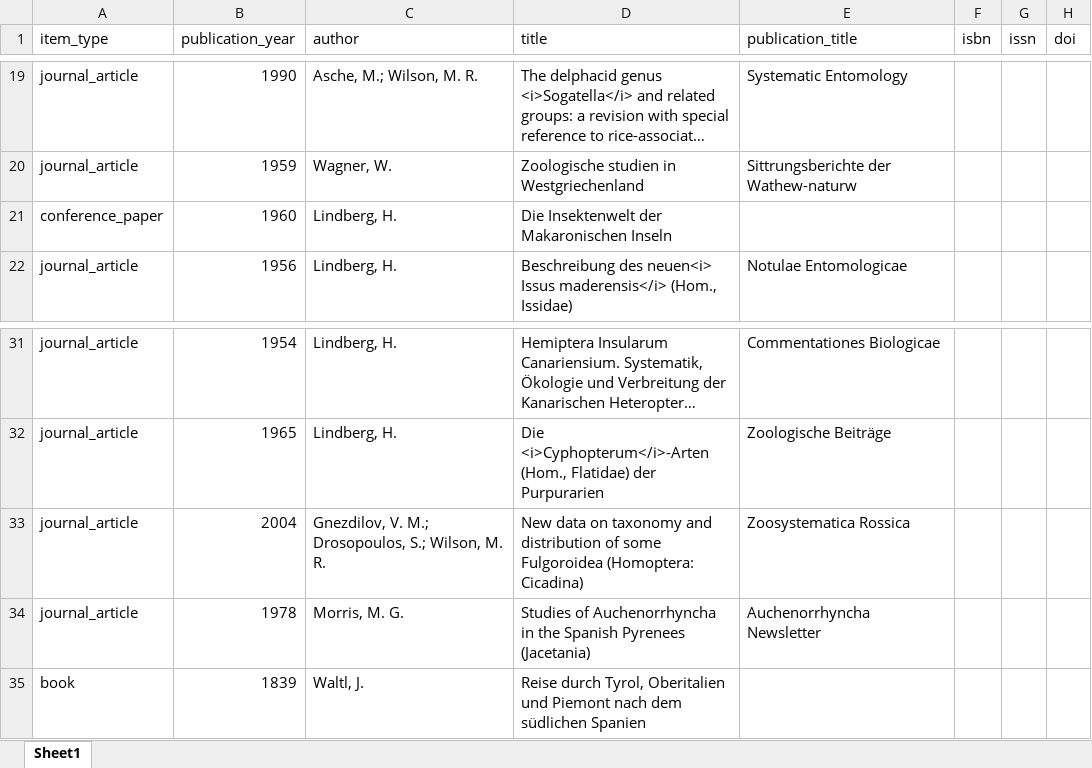
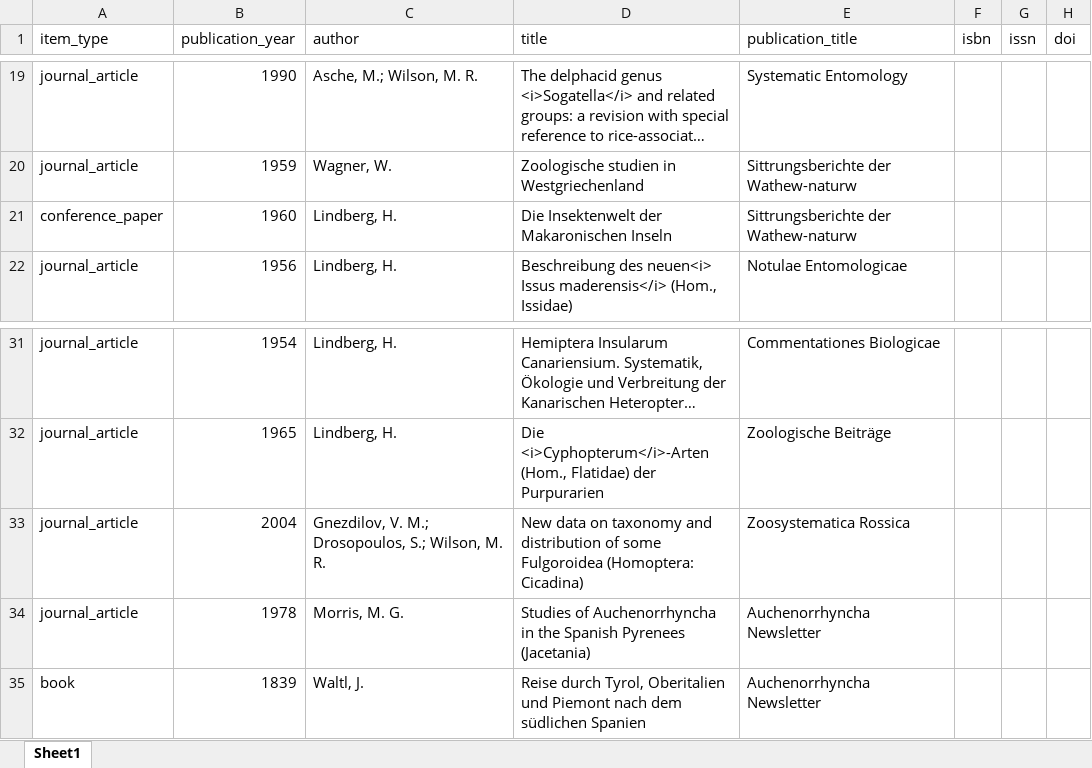
Before and after one commit to Sebastian2702/BioRecordHub_Frontend, an Excel workbook: public/BibliographyImportFileExample.xlsx, sheet Sheet1, drawn as a sheet; only a part is shown, gaps mark what is left out; long unchanged cells end in …; values as stored, in another font and other column widths than the file's, no borders; the diff names each change by its address in the sheet, - before the commit and + after, or states it on an @@ line.

```diff
--- a/public/BibliographyImportFileExample.xlsx (sheet Sheet1)
+++ b/public/BibliographyImportFileExample.xlsx (sheet Sheet1)
-E21 (publication_title): (empty)
+E21 (publication_title): Sittrungsberichte der Wathew-naturw
-E35 (publication_title): (empty)
+E35 (publication_title): Auchenorrhyncha Newsletter
```
Also changed, not shown: 5 other files.
